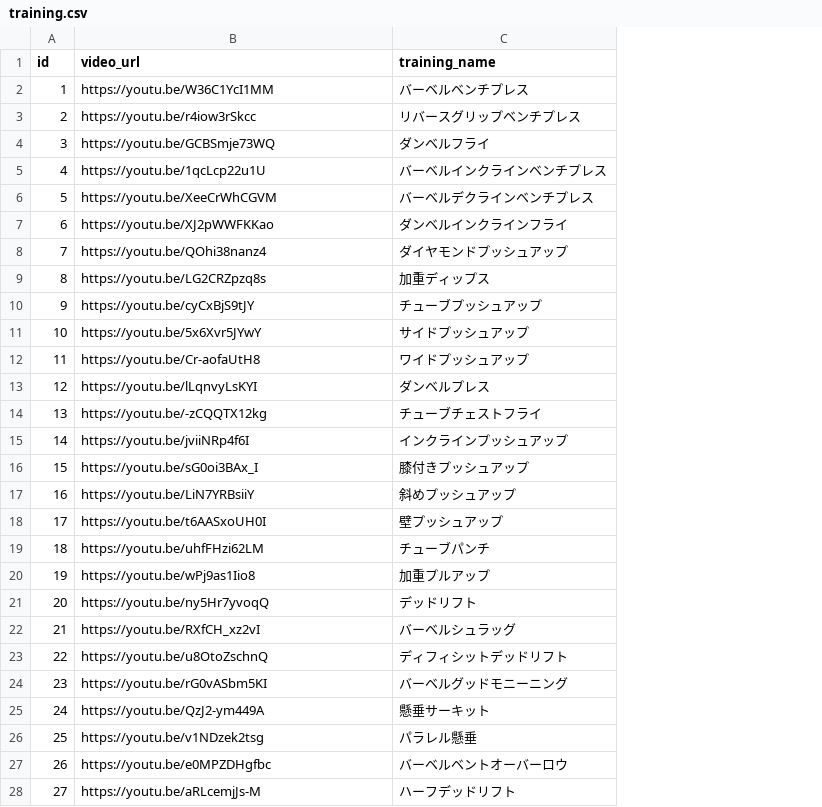
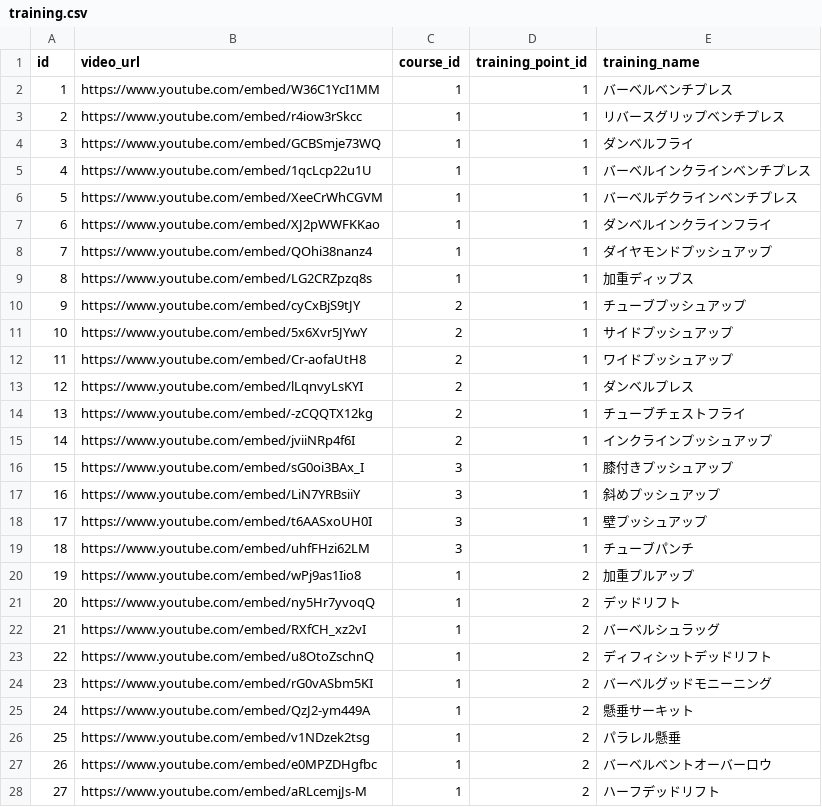
Before and after one commit to MasahiroYoshiichi/php-workout-app, a CSV file: storage/masterData/training.csv, drawn as a sheet; only a part is shown; the diff covers the shown part only; the diff names each change by its address in the sheet, - before the commit and + after, or states it on an @@ line.

```diff
--- a/storage/masterData/training.csv
+++ b/storage/masterData/training.csv
+column C (course_id), rows 2-28: 1 | 1 | 1 | 1 | 1 | 1 | 1 | 1 | 2 | 2 | 2 | 2 | 2 | 2 | 3 | 3 | 3 | 3 | 1 | 1 | 1 | 1 | 1 | 1 | 1 | 1 | 1
+column D (training_point_id), rows 2-28: 1 | 1 | 1 | 1 | 1 | 1 | 1 | 1 | 1 | 1 | 1 | 1 | 1 | 1 | 1 | 1 | 1 | 1 | 2 | 2 | 2 | 2 | 2 | 2 | 2 | 2 | 2
-B2 (video_url): https://youtu.be/W36C1YcI1MM
+B2 (video_url): https://www.youtube.com/embed/W36C1YcI1MM
-B3 (video_url): https://youtu.be/r4iow3rSkcc
+B3 (video_url): https://www.youtube.com/embed/r4iow3rSkcc
-B4 (video_url): https://youtu.be/GCBSmje73WQ
+B4 (video_url): https://www.youtube.com/embed/GCBSmje73WQ
-B5 (video_url): https://youtu.be/1qcLcp22u1U
+B5 (video_url): https://www.youtube.com/embed/1qcLcp22u1U
-B6 (video_url): https://youtu.be/XeeCrWhCGVM
+B6 (video_url): https://www.youtube.com/embed/XeeCrWhCGVM
-B7 (video_url): https://youtu.be/XJ2pWWFKKao
+B7 (video_url): https://www.youtube.com/embed/XJ2pWWFKKao
-B8 (video_url): https://youtu.be/QOhi38nanz4
+B8 (video_url): https://www.youtube.com/embed/QOhi38nanz4
-B9 (video_url): https://youtu.be/LG2CRZpzq8s
+B9 (video_url): https://www.youtube.com/embed/LG2CRZpzq8s
-B10 (video_url): https://youtu.be/cyCxBjS9tJY
+B10 (video_url): https://www.youtube.com/embed/cyCxBjS9tJY
-B11 (video_url): https://youtu.be/5x6Xvr5JYwY
+B11 (video_url): https://www.youtube.com/embed/5x6Xvr5JYwY
-B12 (video_url): https://youtu.be/Cr-aofaUtH8
+B12 (video_url): https://www.youtube.com/embed/Cr-aofaUtH8
-B13 (video_url): https://youtu.be/lLqnvyLsKYI
+B13 (video_url): https://www.youtube.com/embed/lLqnvyLsKYI
-B14 (video_url): https://youtu.be/-zCQQTX12kg
+B14 (video_url): https://www.youtube.com/embed/-zCQQTX12kg
-B15 (video_url): https://youtu.be/jviiNRp4f6I
+B15 (video_url): https://www.youtube.com/embed/jviiNRp4f6I
-B16 (video_url): https://youtu.be/sG0oi3BAx_I
+B16 (video_url): https://www.youtube.com/embed/sG0oi3BAx_I
-B17 (video_url): https://youtu.be/LiN7YRBsiiY
+B17 (video_url): https://www.youtube.com/embed/LiN7YRBsiiY
-B18 (video_url): https://youtu.be/t6AASxoUH0I
+B18 (video_url): https://www.youtube.com/embed/t6AASxoUH0I
-B19 (video_url): https://youtu.be/uhfFHzi62LM
+B19 (video_url): https://www.youtube.com/embed/uhfFHzi62LM
-B20 (video_url): https://youtu.be/wPj9as1Iio8
+B20 (video_url): https://www.youtube.com/embed/wPj9as1Iio8
-B21 (video_url): https://youtu.be/ny5Hr7yvoqQ
+B21 (video_url): https://www.youtube.com/embed/ny5Hr7yvoqQ
-B22 (video_url): https://youtu.be/RXfCH_xz2vI
+B22 (video_url): https://www.youtube.com/embed/RXfCH_xz2vI
-B23 (video_url): https://youtu.be/u8OtoZschnQ
+B23 (video_url): https://www.youtube.com/embed/u8OtoZschnQ
-B24 (video_url): https://youtu.be/rG0vASbm5KI
+B24 (video_url): https://www.youtube.com/embed/rG0vASbm5KI
-B25 (video_url): https://youtu.be/QzJ2-ym449A
+B25 (video_url): https://www.youtube.com/embed/QzJ2-ym449A
-B26 (video_url): https://youtu.be/v1NDzek2tsg
+B26 (video_url): https://www.youtube.com/embed/v1NDzek2tsg
-B27 (video_url): https://youtu.be/e0MPZDHgfbc
+B27 (video_url): https://www.youtube.com/embed/e0MPZDHgfbc
-B28 (video_url): https://youtu.be/aRLcemjJs-M
+B28 (video_url): https://www.youtube.com/embed/aRLcemjJs-M
```
Also changed, not shown: 115 edited cells elsewhere in this file, 13 other files.
